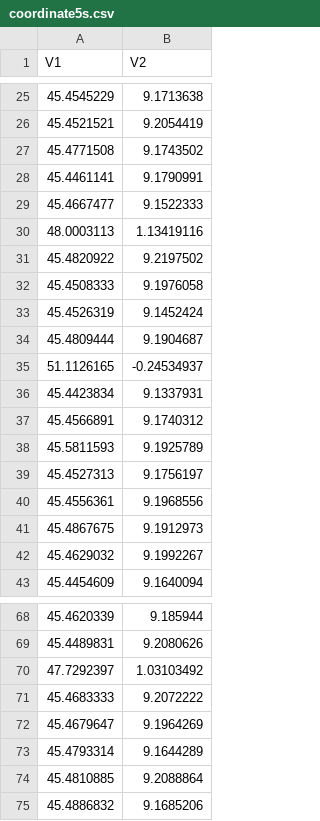
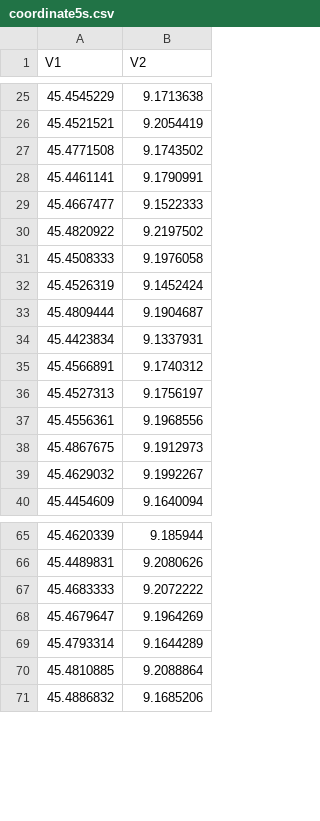
Before and after one commit to elucasticus/myapp, a CSV file: coordinate5s.csv, drawn as a sheet; only a part is shown, gaps mark what is left out.

```diff
--- a/coordinate5s.csv
+++ b/coordinate5s.csv
@@ -29,3 +29,2 @@
 45.4667477,9.1522333
-48.0003113,1.13419116
 45.4820922,9.2197502
@@ -34,6 +33,4 @@
 45.4809444,9.1904687
-51.1126165,-0.24534937
 45.4423834,9.1337931
 45.4566891,9.1740312
-45.5811593,9.1925789
 45.4527313,9.1756197
@@ -69,3 +66,2 @@
 45.4489831,9.2080626
-47.7292397,1.03103492
 45.4683333,9.2072222
```
Also changed, not shown: coordinate4s.csv, coordinatecentro.csv, 3 other files.
